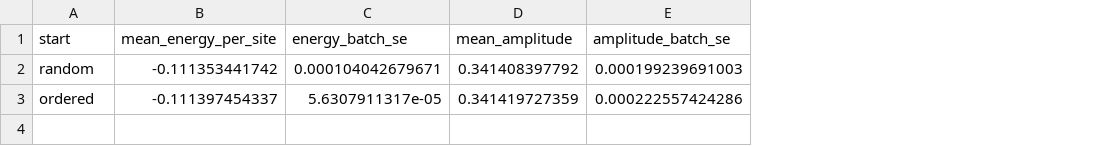
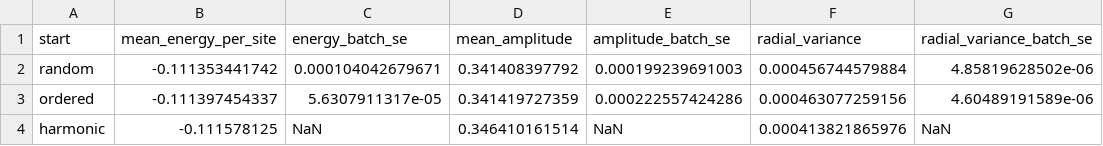
Before and after one commit to naraguho/AVP_SDW, a CSV file: integrator/check_Heun+SIB/results/j1j2a_finite_temperature_summary.csv, drawn as a sheet; the diff names each change by its address in the sheet, - before the commit and + after, or states it on an @@ line.

Commit message:
Correct zero-temperature J1-J2-a manifold

```diff
--- a/integrator/check_Heun+SIB/results/j1j2a_finite_temperature_summary.csv
+++ b/integrator/check_Heun+SIB/results/j1j2a_finite_temperature_summary.csv
+column F (radial_variance), rows 2-3: 0.000456744579884 | 0.000463077259156
+column G (radial_variance_batch_se), rows 2-3: 4.85819628502e-06 | 4.60489191589e-06
+row 4: harmonic | -0.111578125 | NaN | 0.346410161514 | NaN | 0.000413821865976 | NaN
```
Also changed, not shown: integrator/check_Heun+SIB/results/j1j2a_strict_physics.csv, 7 other files.
